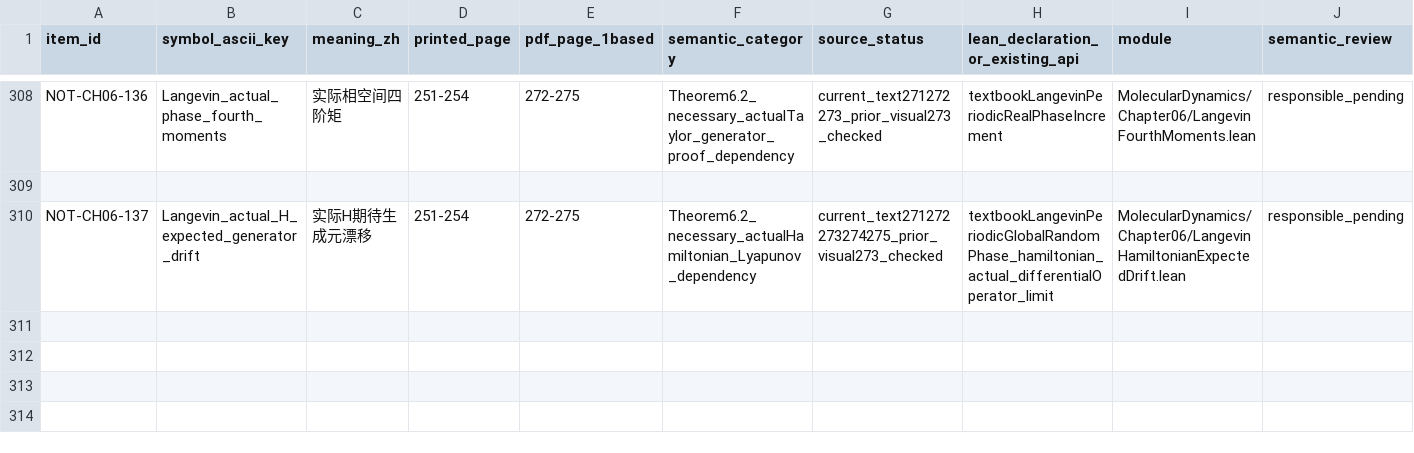
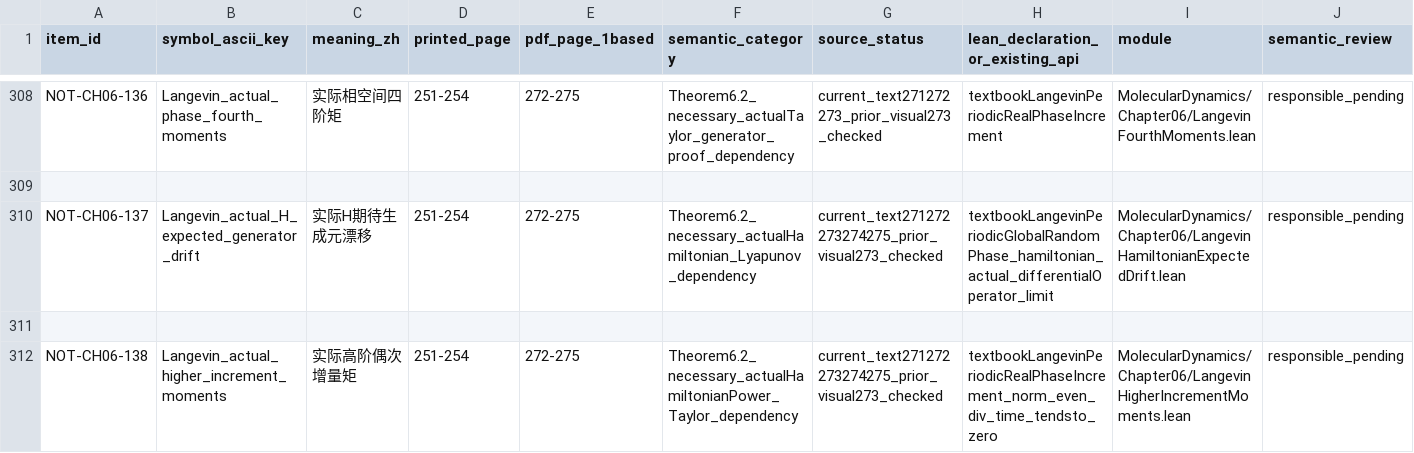
Before and after one commit to zhuanxv-G/MolecularDynamicsFormalization, a CSV file: docs/NOTATION_INVENTORY.csv, drawn as a sheet; only a part is shown, gaps mark what is left out; rows hold the shown columns only; the diff names each change by its address in the sheet, - before the commit and + after, or states it on an @@ line.

```diff
--- a/docs/NOTATION_INVENTORY.csv
+++ b/docs/NOTATION_INVENTORY.csv
+row 311: (empty)
+row 312: NOT-CH06-138 | Langevin_actual_higher_increment_moments | 实际高阶偶次增量矩 | 251-254 | 272-275 | Theorem6.2_necessary_actualHamiltonianPower_Taylor_dependency | current_text271272273274275_prior_visual273_checked | textbookLangevinPeriodicRealPhaseIncrement_norm_even_div_time_tendsto_zero | MolecularDynamics/Chapter06/LangevinHigherIncrementMoments.lean | responsible_pending
```
Also changed, not shown: docs/audits/2026-10-01-initial/CLAIM_LEDGER.csv, 29 other files.
